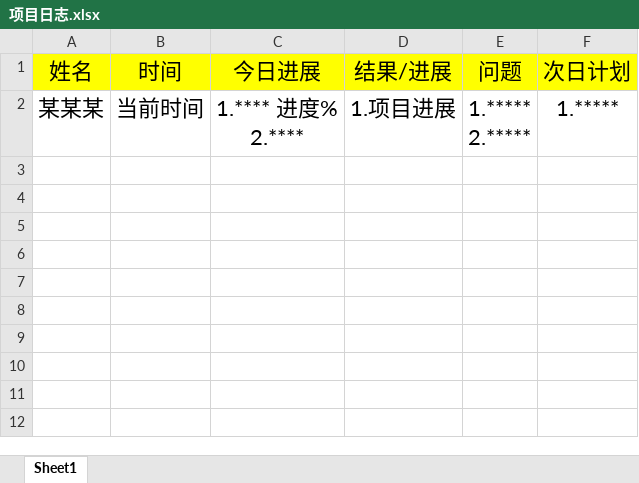
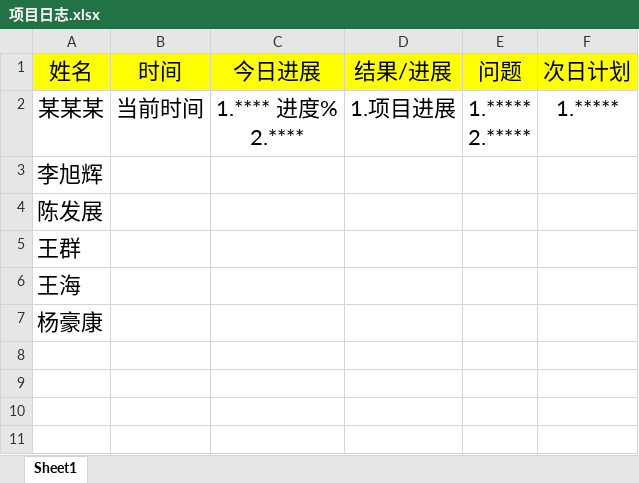
Before and after one commit to pyb2315/pybbigtwo, an Excel workbook: 项目日志.xlsx, sheet Sheet1, drawn as a sheet; only a part is shown; the shorter side is filled out with more unchanged rows; values as stored, in another font and other column widths than the file's, no borders; the diff names each change by its address in the sheet, - before the commit and + after, or states it on an @@ line.

Commit message:
按照这个写

```diff
--- a/项目日志.xlsx (sheet Sheet1)
+++ b/项目日志.xlsx (sheet Sheet1)
-A3 (姓名): (empty)
+A3 (姓名): 李旭辉
-A4 (姓名): (empty)
+A4 (姓名): 陈发展
-A5 (姓名): (empty)
+A5 (姓名): 王群
-A6 (姓名): (empty)
+A6 (姓名): 王海
-A7 (姓名): (empty)
+A7 (姓名): 杨豪康
```
